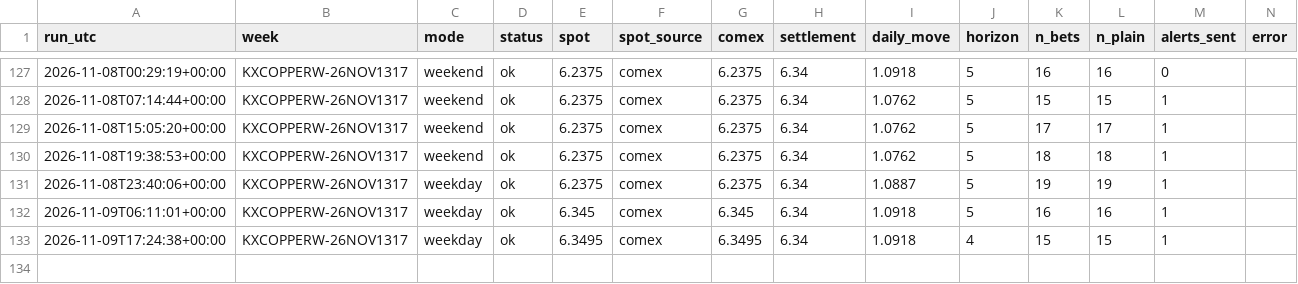
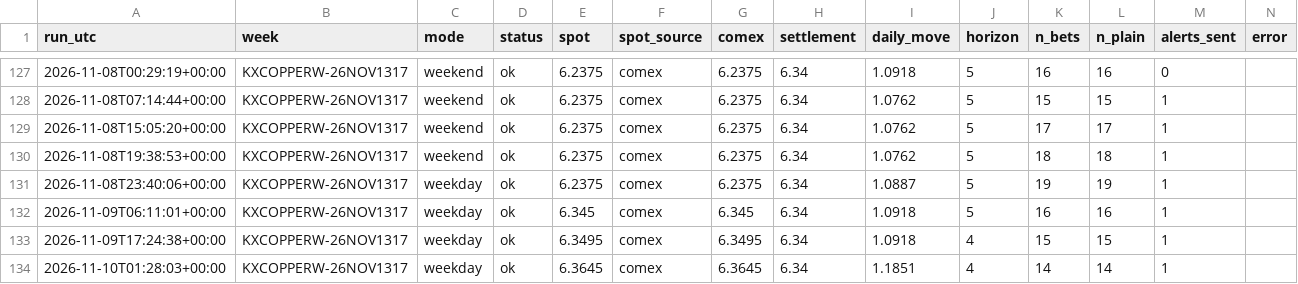
Before and after one commit to dusterjr/copper-scanner, a CSV file: data/log/runs.csv, drawn as a sheet; only a part is shown, gaps mark what is left out; the diff names each change by its address in the sheet, - before the commit and + after, or states it on an @@ line.

```diff
--- a/data/log/runs.csv
+++ b/data/log/runs.csv
+row 134: 2026-11-10T01:28:03+00:00 | KXCOPPERW-26NOV1317 | weekday | ok | 6.3645 | comex | 6.3645 | 6.34 | 1.1851 | 4 | 14 | 14 | 1
```
Also changed, not shown: data/copper_history.csv, data/log/KXCOPPERW-26NOV1317.csv, 2 other files.
